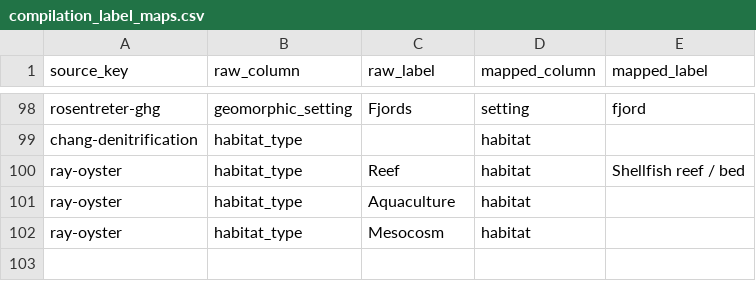
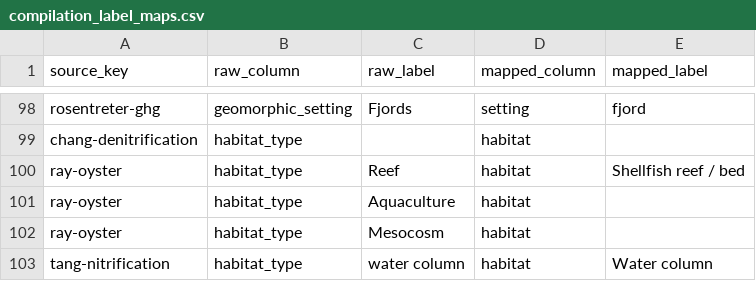
Before and after one commit to kevinqnb/coastal-crawler, a CSV file: data/compilations/compilation_label_maps.csv, drawn as a sheet; only a part is shown, gaps mark what is left out; the diff names each change by its address in the sheet, - before the commit and + after, or states it on an @@ line.

```diff
--- a/data/compilations/compilation_label_maps.csv
+++ b/data/compilations/compilation_label_maps.csv
+row 103: tang-nitrification | habitat_type | water column | habitat | Water column
```
Also changed, not shown: 5 other files.
